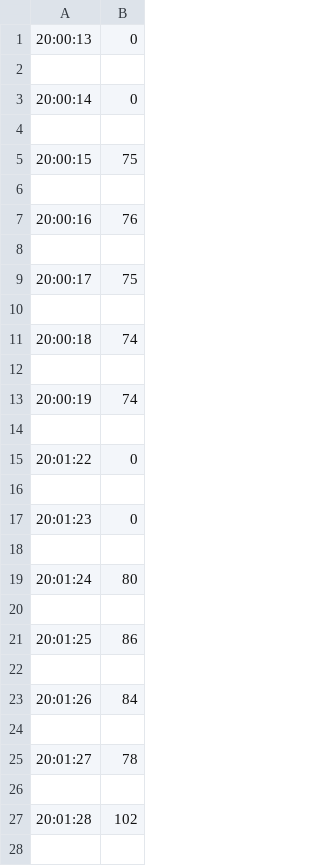
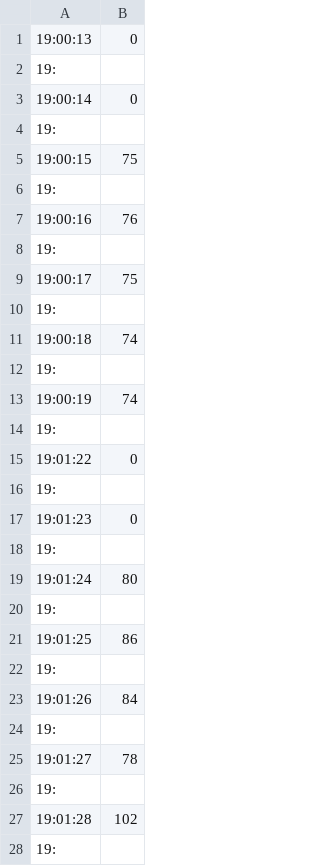
Before and after one commit to Cyclocyclone/OpticniHRM, a CSV file: PythonKoda/Serial2csv/HRMZapestje.csv, drawn as a sheet; only a part is shown; the diff covers the shown part only.

Commit message:
Koda in ostale pizdarije

```diff
--- a/PythonKoda/Serial2csv/HRMZapestje.csv
+++ b/PythonKoda/Serial2csv/HRMZapestje.csv
@@ -1,28 +1,28 @@
-20:00:13,0
-
-20:00:14,0
-
-20:00:15,75
-
-20:00:16,76
-
-20:00:17,75
-
-20:00:18,74
-
-20:00:19,74
-
-20:01:22,0
-
-20:01:23,0
-
-20:01:24,80
-
-20:01:25,86
-
-20:01:26,84
-
-20:01:27,78
-
-20:01:28,102
-
+19:00:13,0
+19:
+19:00:14,0
+19:
+19:00:15,75
+19:
+19:00:16,76
+19:
+19:00:17,75
+19:
+19:00:18,74
+19:
+19:00:19,74
+19:
+19:01:22,0
+19:
+19:01:23,0
+19:
+19:01:24,80
+19:
+19:01:25,86
+19:
+19:01:26,84
+19:
+19:01:27,78
+19:
+19:01:28,102
+19:
```
Also changed, not shown: 76 edited cells elsewhere in this file, PythonKoda/Serial2csv/HRMZap.csv, PythonKoda/Serial2csv/HRMroka.csv, 22 other files.
